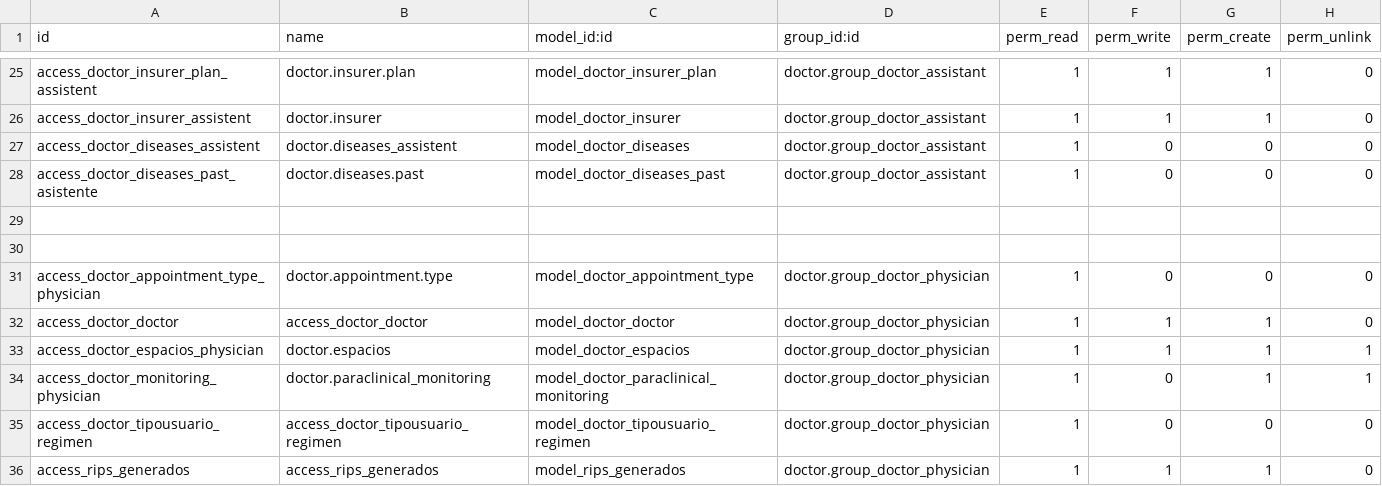
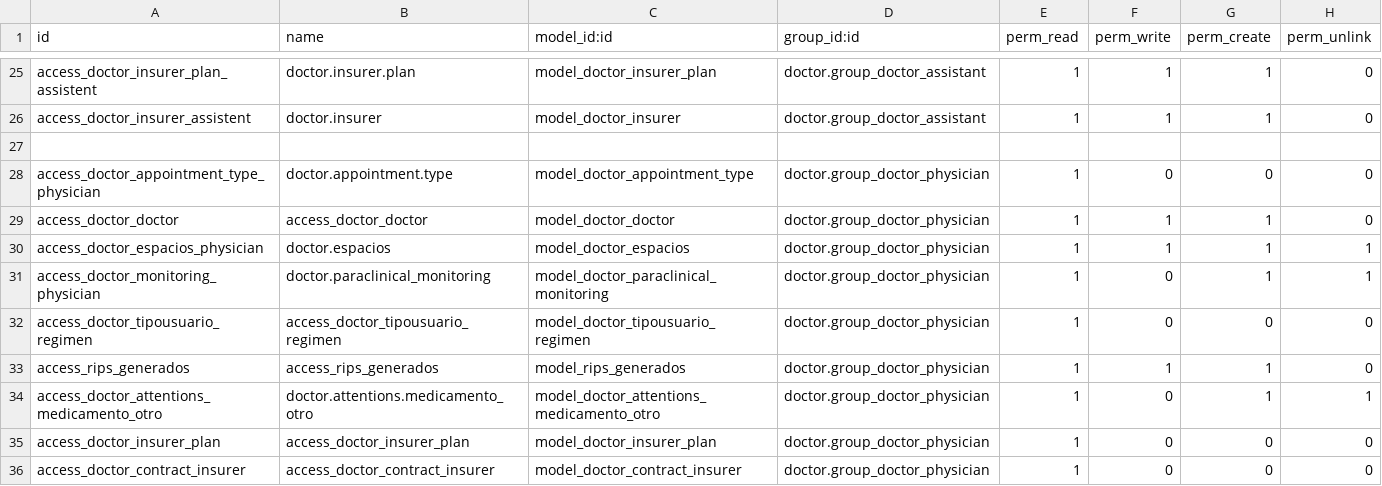
Before and after one commit to hivam/l10n_co_doctor, a CSV file: security/ir.model.access.csv, drawn as a sheet; only a part is shown, gaps mark what is left out; the shorter side is filled out with more unchanged rows; the diff names each change by its address in the sheet, - before the commit and + after, or states it on an @@ line.

Commit message:
permisos para asistente doctor.diseases -C

```diff
--- a/security/ir.model.access.csv
+++ b/security/ir.model.access.csv
-row 27: access_doctor_diseases_assistent | doctor.diseases_assistent | model_doctor_diseases | doctor.group_doctor_assistant | 1 | 0 | 0 | 0
-row 28: access_doctor_diseases_past_asistente | doctor.diseases.past | model_doctor_diseases_past | doctor.group_doctor_assistant | 1 | 0 | 0 | 0
-row 29: (empty)
```
